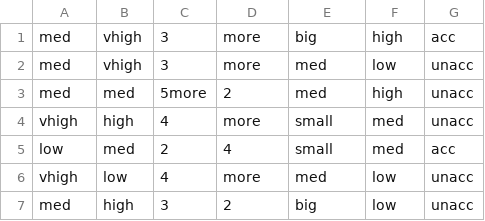
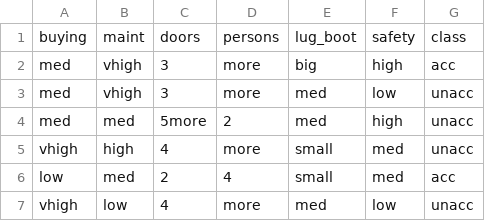
Before and after one commit to jindo6996/ml_int3075, a CSV file: dataset/car/carTest.csv, drawn as a sheet; only a part is shown; the shorter side is filled out with more unchanged rows; the diff names each change by its address in the sheet, - before the commit and + after, or states it on an @@ line.

```diff
--- a/dataset/car/carTest.csv
+++ b/dataset/car/carTest.csv
+row 1: buying | maint | doors | persons | lug_boot | safety | class
```
Also changed, not shown: dataset/car/carTrain.csv, 9 other files.
